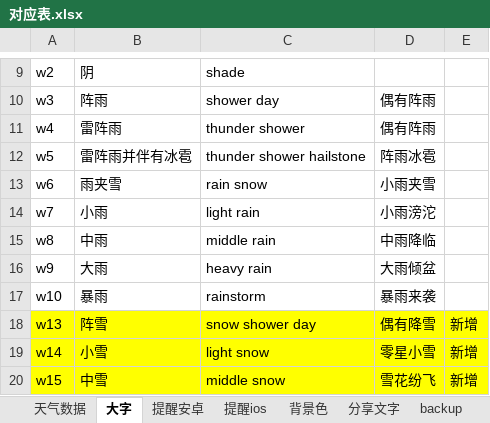
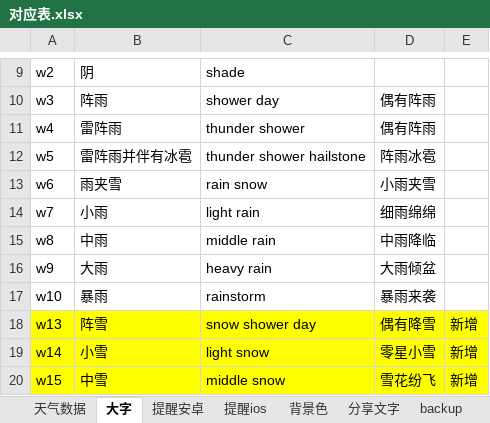
Before and after one commit to huaj12/weguan, an Excel workbook: weather_ui/对应表.xlsx, sheet 大字, drawn as a sheet; only a part is shown, gaps mark what is left out; values as stored, in another font and other column widths than the file's, no borders; the diff names each change by its address in the sheet, - before the commit and + after, or states it on an @@ line.

```diff
--- a/weather_ui/对应表.xlsx (sheet 大字)
+++ b/weather_ui/对应表.xlsx (sheet 大字)
-D14: 小雨滂沱
+D14: 细雨绵绵
```
Also changed, not shown: 8 other files.
